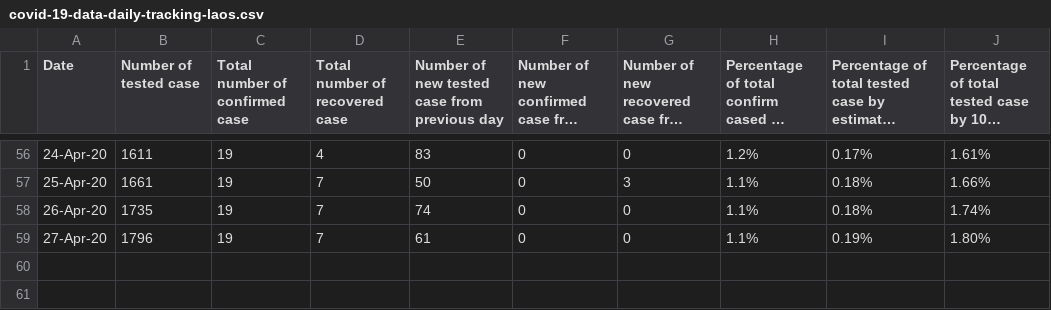
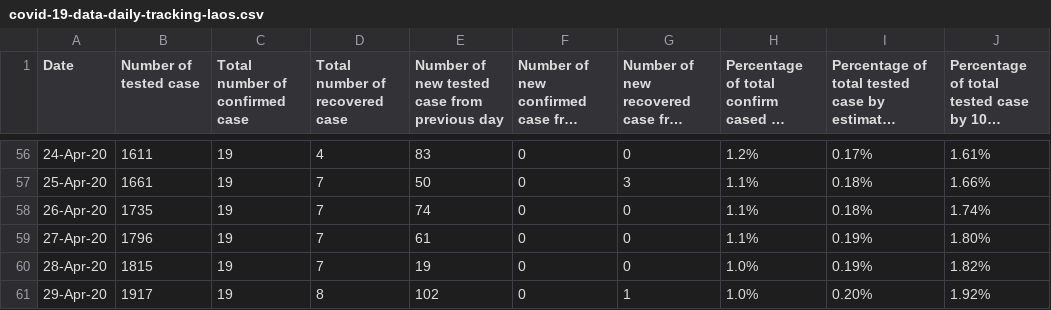
Before and after one commit to douangtavanh/covid-19-data-laos, a CSV file: data/covid-19-data-daily-tracking-laos.csv, drawn as a sheet; only a part is shown, gaps mark what is left out; long unchanged cells end in …; the diff names each change by its address in the sheet, - before the commit and + after, or states it on an @@ line.

```diff
--- a/data/covid-19-data-daily-tracking-laos.csv
+++ b/data/covid-19-data-daily-tracking-laos.csv
+row 60: 28-Apr-20 | 1815 | 19 | 7 | 19 | 0 | 0 | 1.0% | 0.19% | 1.82%
+row 61: 29-Apr-20 | 1917 | 19 | 8 | 102 | 0 | 1 | 1.0% | 0.20% | 1.92%
```
Also changed, not shown: data/laoPDR.csv, 2 other files.
